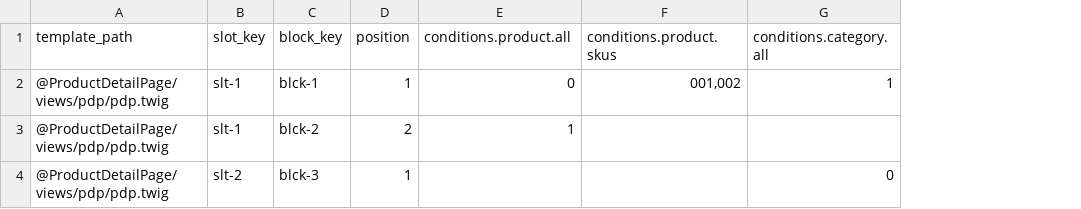
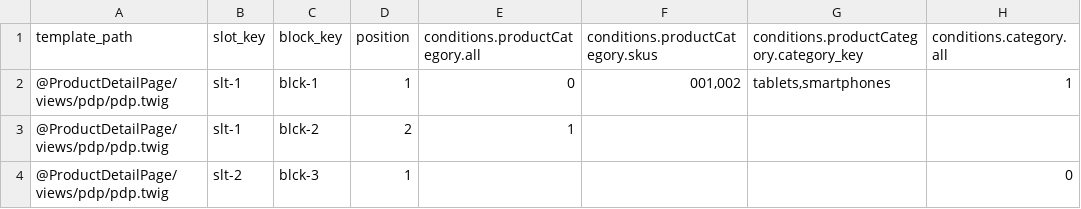
Before and after one commit to spryker/cms-slot-block-data-import, a CSV file: data/import/cms_slot_block.csv, drawn as a sheet; only a part is shown; the diff names each change by its address in the sheet, - before the commit and + after, or states it on an @@ line.

Commit message:
cms-2934: updated importer with new structure of csv file

```diff
--- a/data/import/cms_slot_block.csv
+++ b/data/import/cms_slot_block.csv
+column G, rows 1-2: conditions.productCategory.category_key | tablets,smartphones
-E1: conditions.product.all
+E1: conditions.productCategory.all
-F1: conditions.product.skus
+F1: conditions.productCategory.skus
```
Also changed, not shown: 2 other files.
